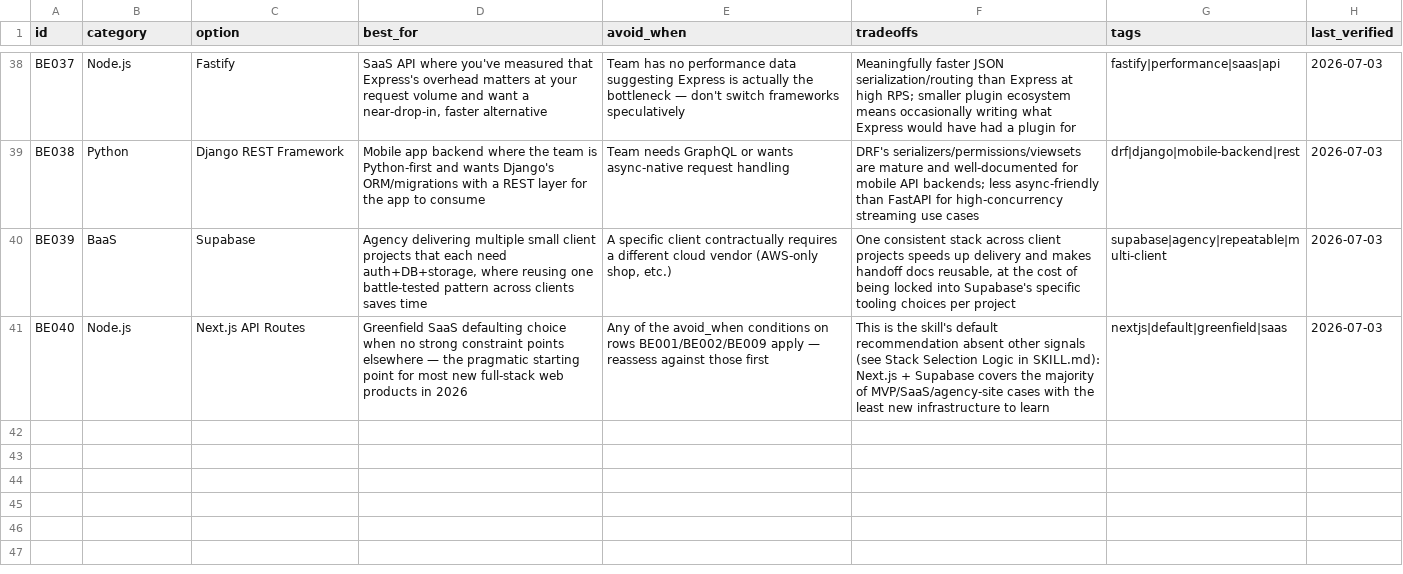
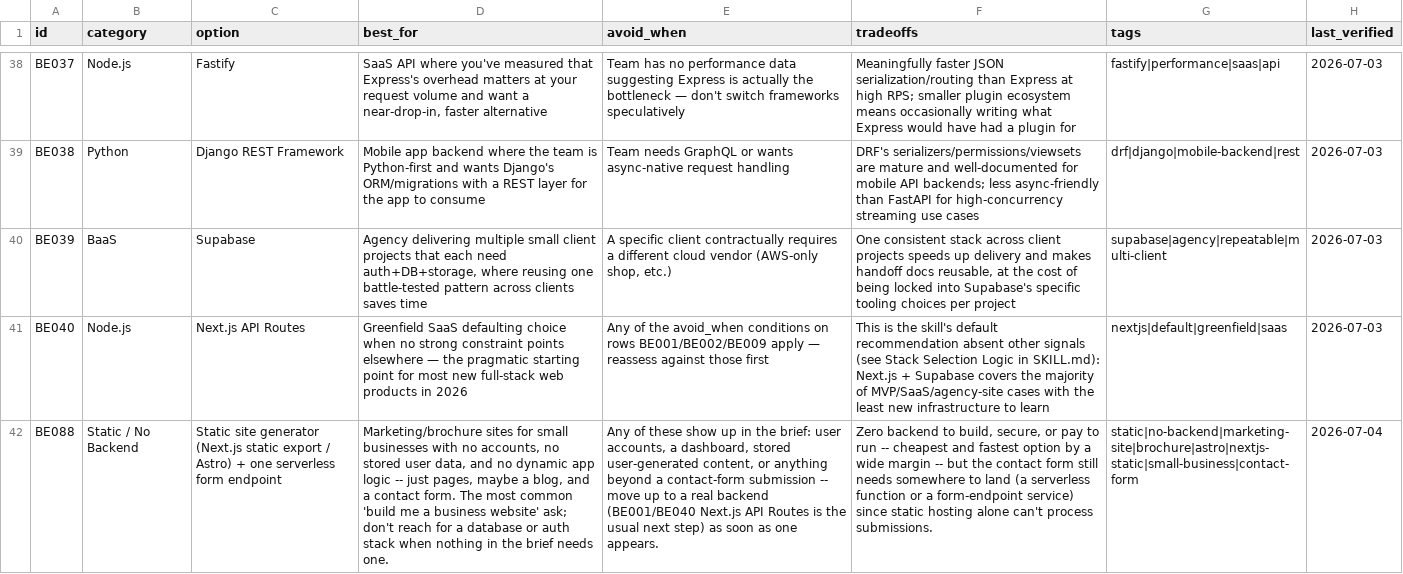
Before and after one commit to 0x61A/fullstack-pro-max, a CSV file: data/backend/stacks.csv, drawn as a sheet; only a part is shown, gaps mark what is left out; the diff names each change by its address in the sheet, - before the commit and + after, or states it on an @@ line.

```diff
--- a/data/backend/stacks.csv
+++ b/data/backend/stacks.csv
+row 42: BE088 | Static / No Backend | Static site generator (Next.js static export / Astro) + one serverless form endpoint | Marketing/brochure sites for small businesses with no accounts, no stored user data, and no dynamic app logic -- just pages, maybe a blog, and a contact form. The most common 'build me a business website' ask; don't reach for a database or auth stack when nothing in the brief needs one. | Any of these show up in the brief: user accounts, a dashboard, stored user-generated content, or anything beyond a contact-form submission -- move up to a real backend (BE001/BE040 Next.js API Routes is the usual next step) as soon as one appears. | Zero backend to build, secure, or pay to run -- cheapest and fastest option by a wide margin -- but the contact form still needs somewhere to land (a serverless function or a form-endpoint service) since static hosting alone can't process submissions. | static|no-backend|marketing-site|brochure|astro|nextjs-static|small-business|contact-form | 2026-07-04
```
Also changed, not shown: data/ui-ux/sector-art-direction.csv, 6 other files.
